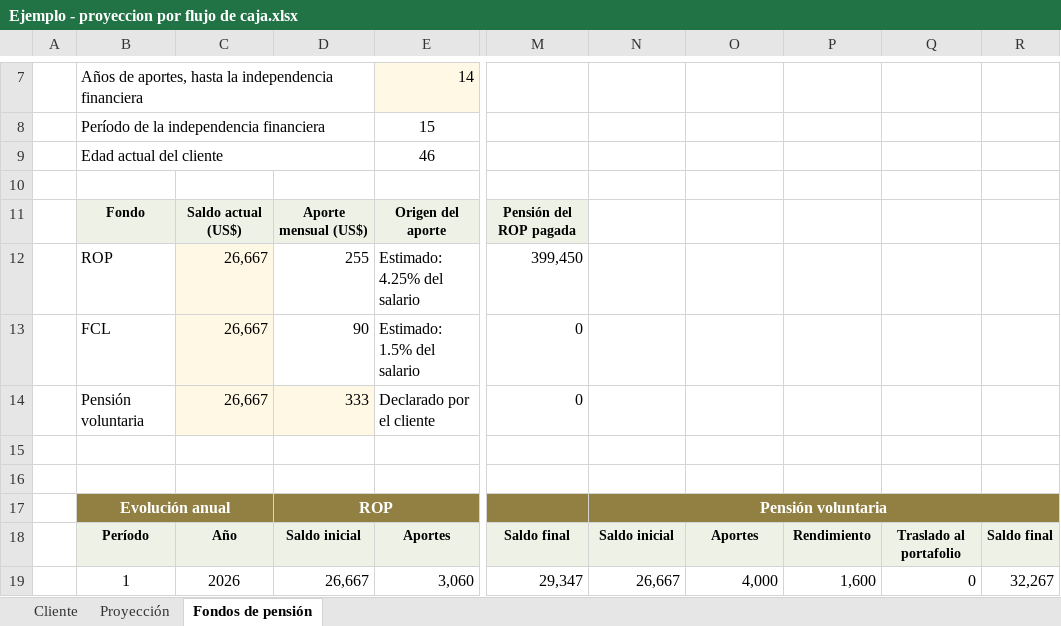
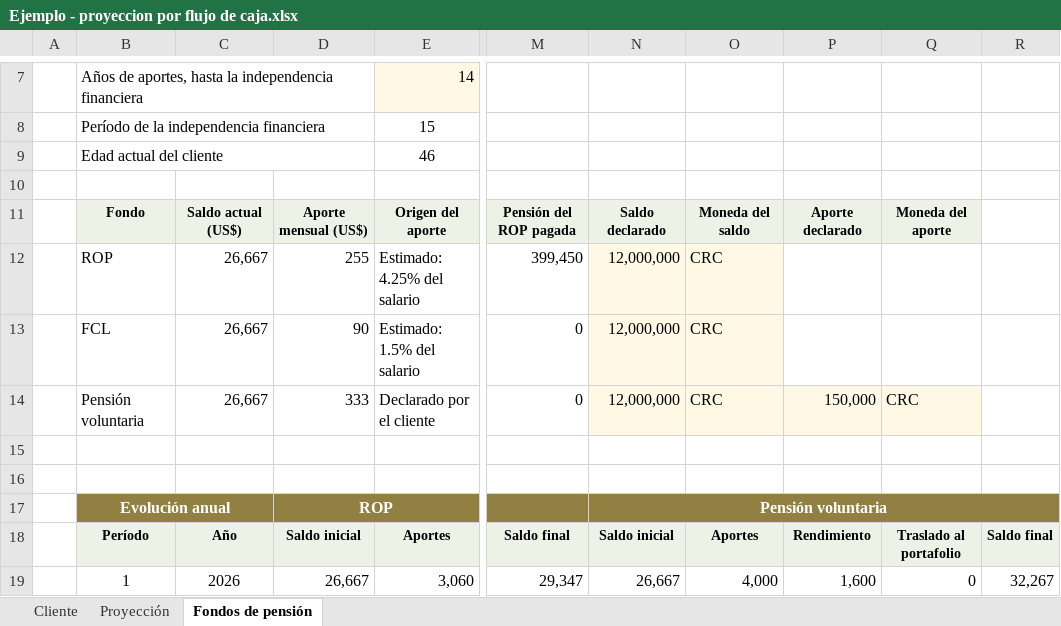
Before and after one commit to jzunigachoto/chotocruzco-FinancePlanning, an Excel workbook: Ejemplo - proyeccion por flujo de caja.xlsx, sheet Fondos de pensión, drawn as a sheet; only a part is shown, gaps mark what is left out; values as stored, in another font and other column widths than the file's, no borders; the diff names each change by its address in the sheet, - before the commit and + after, or states it on an @@ line.

```diff
--- a/Ejemplo - proyeccion por flujo de caja.xlsx (sheet Fondos de pensión)
+++ b/Ejemplo - proyeccion por flujo de caja.xlsx (sheet Fondos de pensión)
-N11: (empty)
+N11: Saldo declarado
-N11:Q11 fill: none
+N11:Q11 fill: #EEF1E6
-O11: (empty)
+O11: Moneda del saldo
-P11: (empty)
+P11: Aporte declarado
-Q11: (empty)
+Q11: Moneda del aporte
-C12:C13 fill: #FFF8E5
+C12:C13 fill: none
-N12:N14: (empty)
+N12:N14: 12,000,000
-N12:O13 fill: none
+N12:O13 fill: #FFF8E5
-O12:O14: (empty)
+O12:O14: CRC
-C14:D14 fill: #FFF8E5
+C14:D14 fill: none
-N14:Q14 fill: none
+N14:Q14 fill: #FFF8E5
-P14: (empty)
+P14: 150,000
-Q14: (empty)
+Q14: CRC
```
Also changed, not shown: sheet Proyección, sheet Cliente, formulas that keep their value, charts or pictures, plantilla_familias.xlsx, 7 other files.
